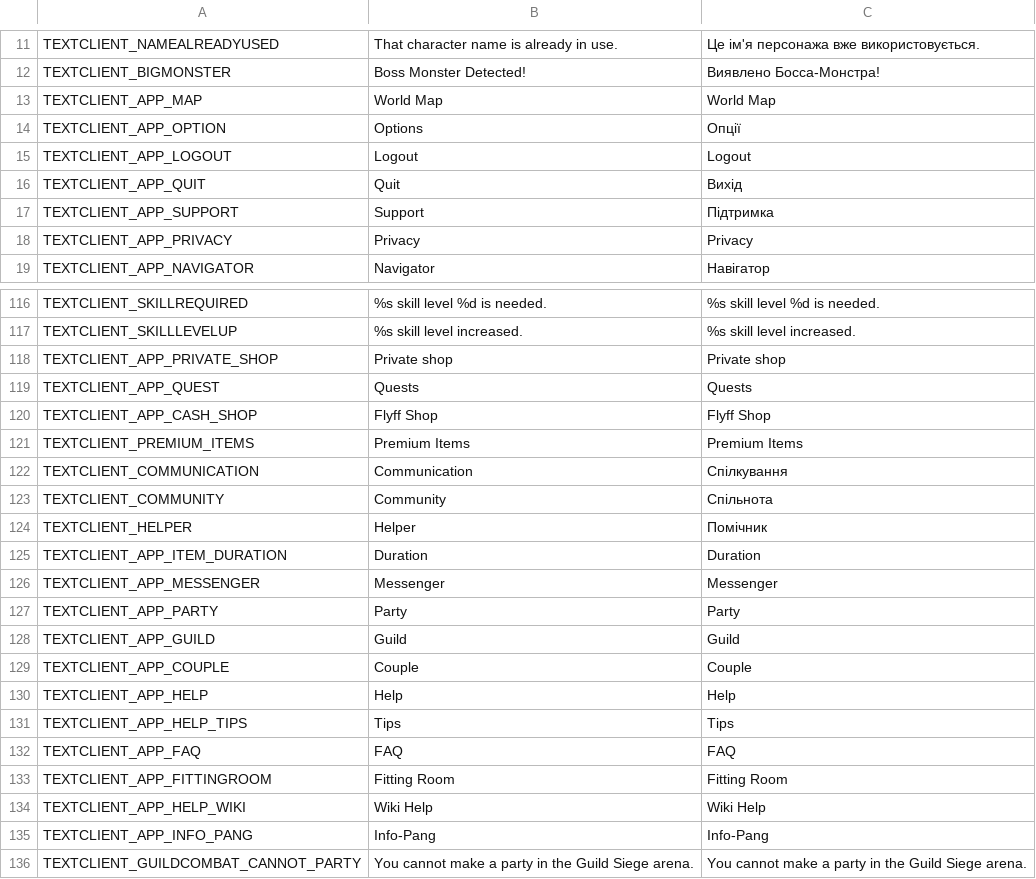
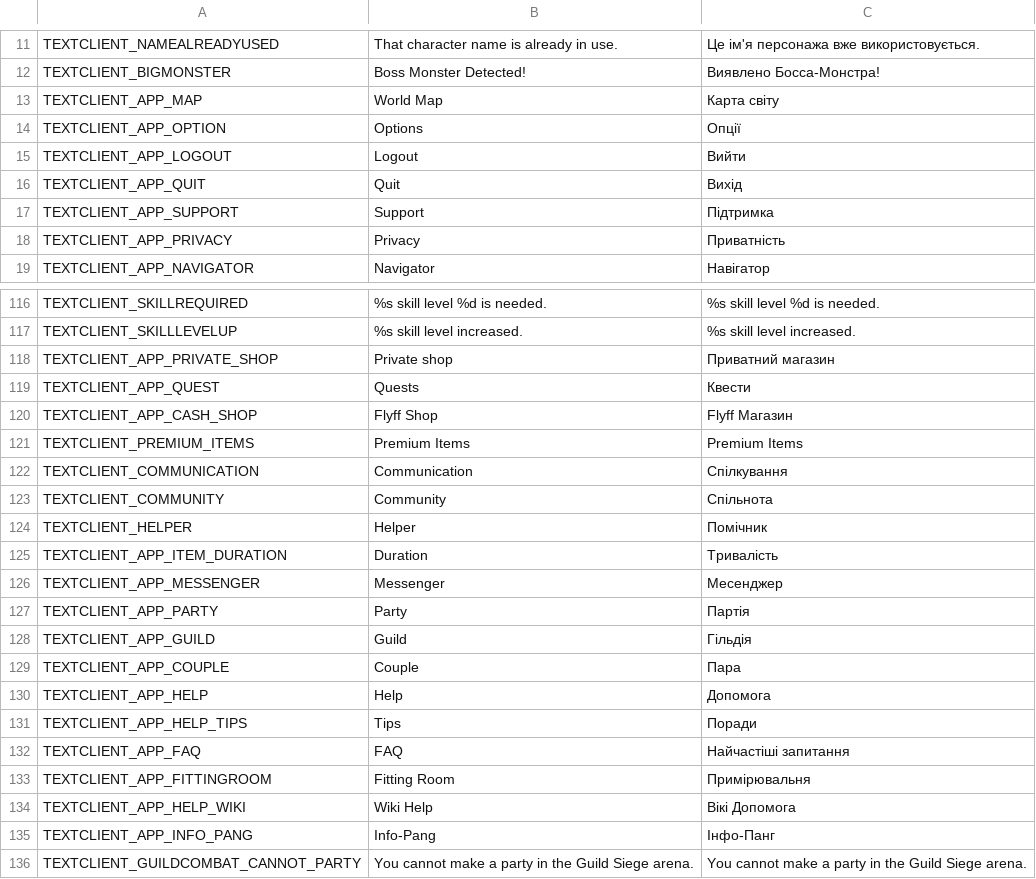
Before and after one commit to PopuriAO29/Flyff-Universe-UKRLang, a CSV file: Ukrainian/TextClient.csv, drawn as a sheet; only a part is shown, gaps mark what is left out; the diff covers the shown part only.

Commit message:
[Ukrainian] Update TextClient.csv

```diff
--- a/Ukrainian/TextClient.csv
+++ b/Ukrainian/TextClient.csv
@@ -12,8 +12,8 @@ TEXTCLIENT_NAMEALREADYUSED,That character name is already in use.,Це ім'я
 TEXTCLIENT_BIGMONSTER,Boss Monster Detected!,Виявлено Босса-Монстра!
-TEXTCLIENT_APP_MAP,World Map,World Map
+TEXTCLIENT_APP_MAP,World Map,Карта світу
 TEXTCLIENT_APP_OPTION,Options,Опції
-TEXTCLIENT_APP_LOGOUT,Logout,Logout
+TEXTCLIENT_APP_LOGOUT,Logout,Вийти
 TEXTCLIENT_APP_QUIT,Quit,Вихід
 TEXTCLIENT_APP_SUPPORT,Support,Підтримка
-TEXTCLIENT_APP_PRIVACY,Privacy,Privacy
+TEXTCLIENT_APP_PRIVACY,Privacy,Приватність
 TEXTCLIENT_APP_NAVIGATOR,Navigator,Навігатор
@@ -117,5 +117,5 @@ TEXTCLIENT_SKILLREQUIRED,%s skill level %d is needed.,%s skill level %d is neede
 TEXTCLIENT_SKILLLEVELUP,%s skill level increased.,%s skill level increased.
-TEXTCLIENT_APP_PRIVATE_SHOP,Private shop,Private shop
-TEXTCLIENT_APP_QUEST,Quests,Quests
-TEXTCLIENT_APP_CASH_SHOP,Flyff Shop,Flyff Shop
+TEXTCLIENT_APP_PRIVATE_SHOP,Private shop,Приватний магазин
+TEXTCLIENT_APP_QUEST,Quests,Квести
+TEXTCLIENT_APP_CASH_SHOP,Flyff Shop,Flyff Магазин
 TEXTCLIENT_PREMIUM_ITEMS,Premium Items,Premium Items
@@ -124,13 +124,13 @@ TEXTCLIENT_COMMUNITY,Community,Спільнота
 TEXTCLIENT_HELPER,Helper,Помічник
-TEXTCLIENT_APP_ITEM_DURATION,Duration,Duration
-TEXTCLIENT_APP_MESSENGER,Messenger,Messenger
-TEXTCLIENT_APP_PARTY,Party,Party
-TEXTCLIENT_APP_GUILD,Guild,Guild
-TEXTCLIENT_APP_COUPLE,Couple,Couple
-TEXTCLIENT_APP_HELP,Help,Help
-TEXTCLIENT_APP_HELP_TIPS,Tips,Tips
-TEXTCLIENT_APP_FAQ,FAQ,FAQ
-TEXTCLIENT_APP_FITTINGROOM,Fitting Room,Fitting Room
-TEXTCLIENT_APP_HELP_WIKI,Wiki Help,Wiki Help
-TEXTCLIENT_APP_INFO_PANG,Info-Pang,Info-Pang
+TEXTCLIENT_APP_ITEM_DURATION,Duration,Тривалість
+TEXTCLIENT_APP_MESSENGER,Messenger,Месенджер
+TEXTCLIENT_APP_PARTY,Party,Партія
+TEXTCLIENT_APP_GUILD,Guild,Гільдія
+TEXTCLIENT_APP_COUPLE,Couple,Пара
+TEXTCLIENT_APP_HELP,Help,Допомога
+TEXTCLIENT_APP_HELP_TIPS,Tips,Поради
+TEXTCLIENT_APP_FAQ,FAQ,Найчастіші запитання
+TEXTCLIENT_APP_FITTINGROOM,Fitting Room,Примірювальня
+TEXTCLIENT_APP_HELP_WIKI,Wiki Help,Вікі Допомога
+TEXTCLIENT_APP_INFO_PANG,Info-Pang,Інфо-Панг
 TEXTCLIENT_GUILDCOMBAT_CANNOT_PARTY,You cannot make a party in the Guild Siege arena.,You cannot make a party in the Guild Siege arena.
```
Also changed, not shown: 14 edited cells elsewhere in this file.
